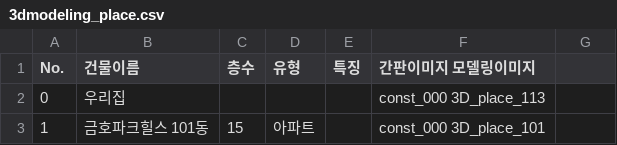
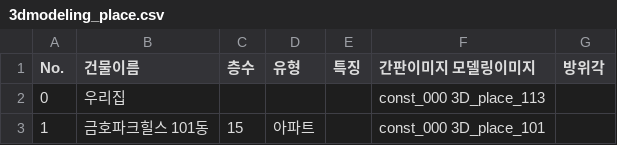
Before and after one commit to doheecho/Roymaker, a CSV file: 3dmodeling_place.csv, drawn as a sheet; only a part is shown; the diff names each change by its address in the sheet, - before the commit and + after, or states it on an @@ line.

```diff
--- a/3dmodeling_place.csv
+++ b/3dmodeling_place.csv
-G1: (empty)
+G1: 방위각
```
Also changed, not shown: 2 other files.
